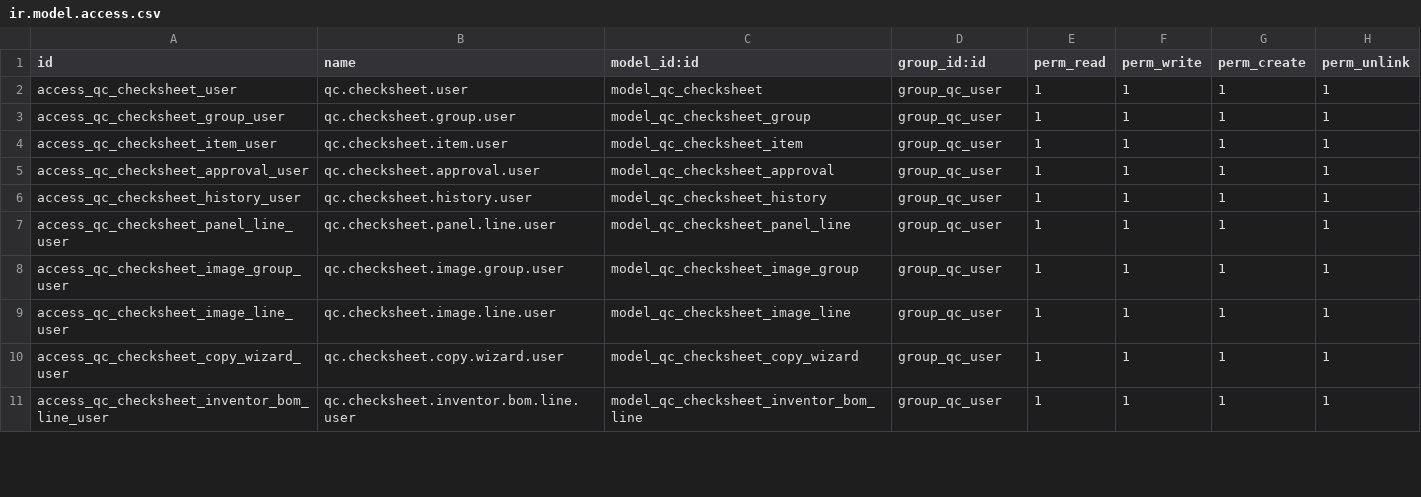
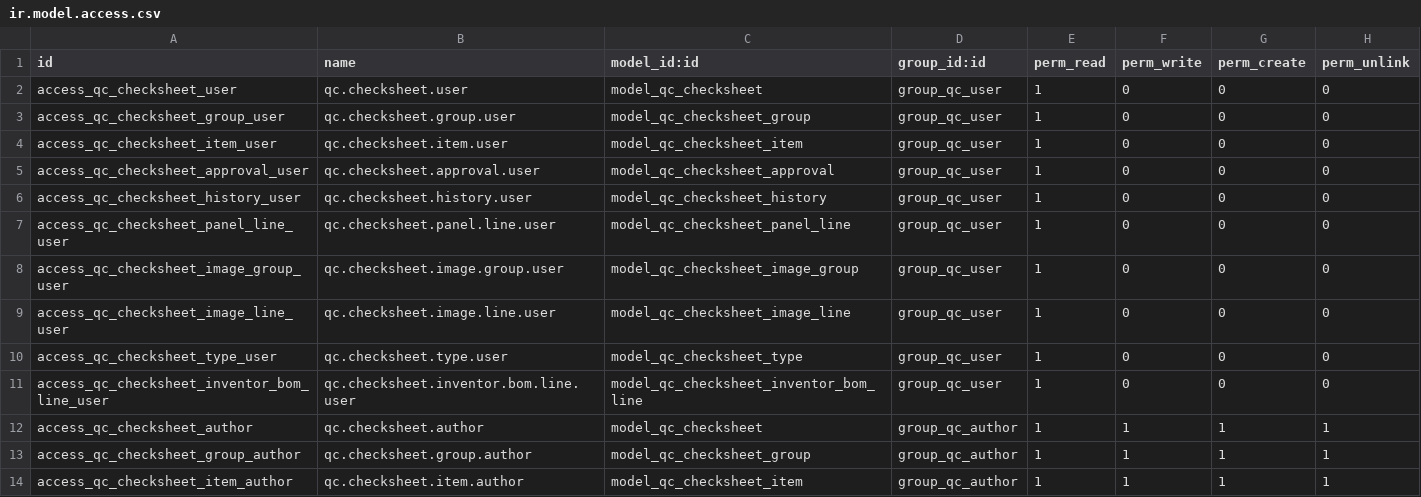
Before and after one commit to jacondv/eningeering_change, a CSV file: addons/qc_checksheet/security/ir.model.access.csv, drawn as a sheet; only a part is shown; the diff covers the shown part only.

Commit message:
QC Check Sheet: Revisions with approval, and a full-page editor for writing sheets
- Draft > In Review > Released > Superseded, one approval level, with Submit, Recall, Reject and Approve. Released content is locked; any change needs a New Revision with a reason, and each Revision is kept whole so old ones can still be opened and printed
- Check Sheet Types; Number is QC-<Type Code>-<Model Name> and a Job holds one sheet per Type. Header pre-fills from the Product Family Description; machine details come from the Job
- Template History renamed Revision History; only the current Draft row's Description and Date can change
- Access: View for everyone, Create & Edit by default but removable per user, Approve and Administrator granted by an admin
- New editor page: New goes straight to it to start a sheet blank or copied from another Job's Released sheet; a Word-like table with Tab/Enter/Ctrl+Enter, paste of tables from Word or Excel, pasted images, explicit Save, popup Preview, and resizable panes remembered per user
- Note is now rich text; Check Date is left blank on the PDF to be written by hand; Panel & Sticker sheets are still edited on the form

```diff
--- a/addons/qc_checksheet/security/ir.model.access.csv
+++ b/addons/qc_checksheet/security/ir.model.access.csv
@@ -1,11 +1,14 @@
 id,name,model_id:id,group_id:id,perm_read,perm_write,perm_create,perm_unlink
-access_qc_checksheet_user,qc.checksheet.user,model_qc_checksheet,group_qc_user,1,1,1,1
-access_qc_checksheet_group_user,qc.checksheet.group.user,model_qc_checksheet_group,group_qc_user,1,1,1,1
-access_qc_checksheet_item_user,qc.checksheet.item.user,model_qc_checksheet_item,group_qc_user,1,1,1,1
-access_qc_checksheet_approval_user,qc.checksheet.approval.user,model_qc_checksheet_approval,group_qc_user,1,1,1,1
-access_qc_checksheet_history_user,qc.checksheet.history.user,model_qc_checksheet_history,group_qc_user,1,1,1,1
-access_qc_checksheet_panel_line_user,qc.checksheet.panel.line.user,model_qc_checksheet_panel_line,group_qc_user,1,1,1,1
-access_qc_checksheet_image_group_user,qc.checksheet.image.group.user,model_qc_checksheet_image_group,group_qc_user,1,1,1,1
-access_qc_checksheet_image_line_user,qc.checksheet.image.line.user,model_qc_checksheet_image_line,group_qc_user,1,1,1,1
-access_qc_checksheet_copy_wizard_user,qc.checksheet.copy.wizard.user,model_qc_checksheet_copy_wizard,group_qc_user,1,1,1,1
-access_qc_checksheet_inventor_bom_line_user,qc.checksheet.inventor.bom.line.user,model_qc_checksheet_inventor_bom_line,group_qc_user,1,1,1,1
+access_qc_checksheet_user,qc.checksheet.user,model_qc_checksheet,group_qc_user,1,0,0,0
+access_qc_checksheet_group_user,qc.checksheet.group.user,model_qc_checksheet_group,group_qc_user,1,0,0,0
+access_qc_checksheet_item_user,qc.checksheet.item.user,model_qc_checksheet_item,group_qc_user,1,0,0,0
+access_qc_checksheet_approval_user,qc.checksheet.approval.user,model_qc_checksheet_approval,group_qc_user,1,0,0,0
+access_qc_checksheet_history_user,qc.checksheet.history.user,model_qc_checksheet_history,group_qc_user,1,0,0,0
+access_qc_checksheet_panel_line_user,qc.checksheet.panel.line.user,model_qc_checksheet_panel_line,group_qc_user,1,0,0,0
+access_qc_checksheet_image_group_user,qc.checksheet.image.group.user,model_qc_checksheet_image_group,group_qc_user,1,0,0,0
+access_qc_checksheet_image_line_user,qc.checksheet.image.line.user,model_qc_checksheet_image_line,group_qc_user,1,0,0,0
+access_qc_checksheet_type_user,qc.checksheet.type.user,model_qc_checksheet_type,group_qc_user,1,0,0,0
+access_qc_checksheet_inventor_bom_line_user,qc.checksheet.inventor.bom.line.user,model_qc_checksheet_inventor_bom_line,group_qc_user,1,0,0,0
+access_qc_checksheet_author,qc.checksheet.author,model_qc_checksheet,group_qc_author,1,1,1,1
+access_qc_checksheet_group_author,qc.checksheet.group.author,model_qc_checksheet_group,group_qc_author,1,1,1,1
+access_qc_checksheet_item_author,qc.checksheet.item.author,model_qc_checksheet_item,group_qc_author,1,1,1,1
```
Also changed, not shown: 11 added rows and 6 edited cells elsewhere in this file, 43 other files.
